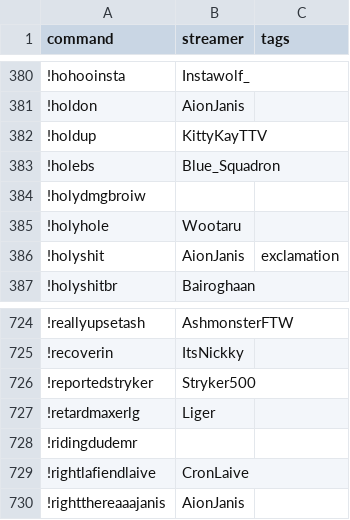
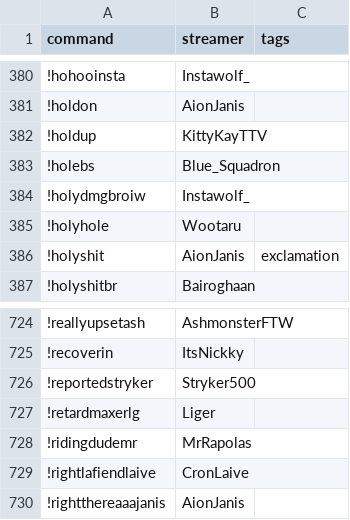
Before and after one commit to aionjanis/aionjanis.github.io, a CSV file: commands.csv, drawn as a sheet; only a part is shown, gaps mark what is left out.

Commit message:
Update commands.csv (2026-04-07T20:37:08.960Z)

```diff
--- a/commands.csv
+++ b/commands.csv
@@ -383,3 +383,3 @@ command,streamer,tags
 !holebs,Blue_Squadron,
-!holydmgbroiw,,
+!holydmgbroiw,Instawolf_,
 !holyhole,Wootaru,
@@ -727,3 +727,3 @@ command,streamer,tags
 !retardmaxerlg,Liger,
-!ridingdudemr,,
+!ridingdudemr,MrRapolas,
 !rightlafiendlaive,CronLaive,
```
